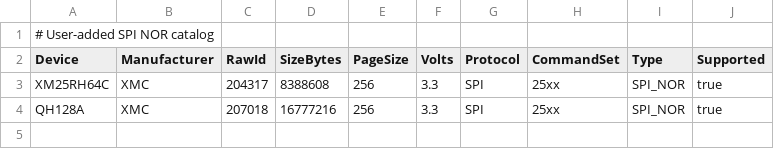
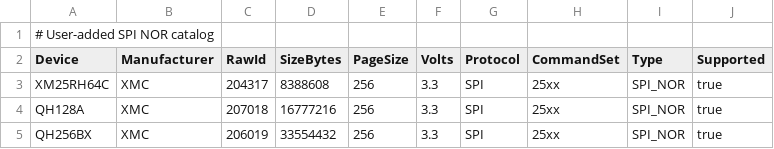
Before and after one commit to mhqb365/NexusProgrammer, a TSV file: Catalog/User_SPI_NOR.tsv, drawn as a sheet; the diff names each change by its address in the sheet, - before the commit and + after, or states it on an @@ line.

```diff
--- a/Catalog/User_SPI_NOR.tsv
+++ b/Catalog/User_SPI_NOR.tsv
+row 5: QH256BX | XMC | 206019 | 33554432 | 256 | 3.3 | SPI | 25xx | SPI_NOR | true
```
Also changed, not shown: 3 other files.
